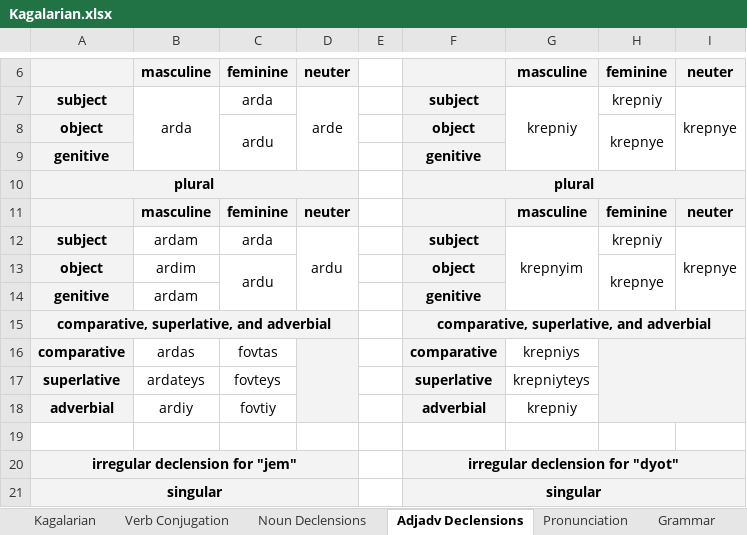
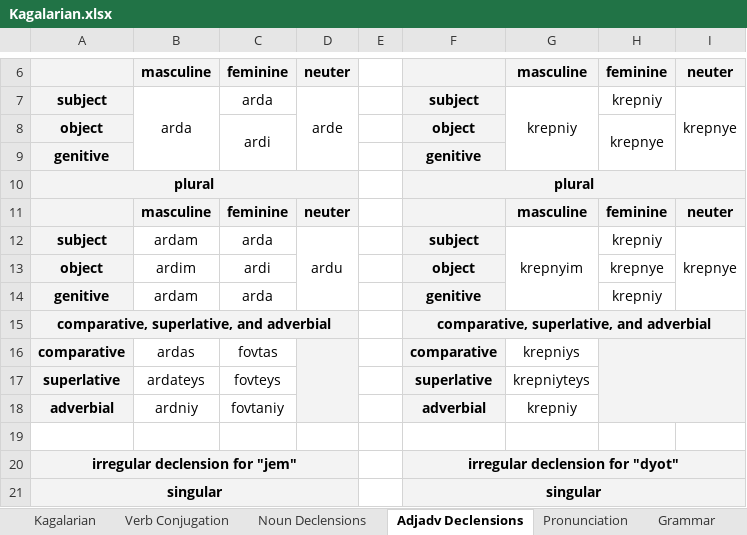
Before and after one commit to Oneo64/Starlattice, an Excel workbook: Conlangs/Kagalarian.xlsx, sheet Adjadv Declensions, drawn as a sheet; only a part is shown, gaps mark what is left out; values as stored, in another font and other column widths than the file's, no borders; charts and pictures not drawn; the diff names each change by its address in the sheet, - before the commit and + after, or states it on an @@ line.

```diff
--- a/Conlangs/Kagalarian.xlsx (sheet Adjadv Declensions)
+++ b/Conlangs/Kagalarian.xlsx (sheet Adjadv Declensions)
-C8: ardu
+C8: ardi
-C13: ardu
+C13: ardi
-C13:C14 merged
-H13:H14 merged
-C14: (empty)
+C14: arda
-H14: (empty)
+H14: krepniy
-B18: ardiy
+B18: ardniy
-C18: fovtiy
+C18: fovtaniy
```
Also changed, not shown: sheet Kagalarian, sheet Noun Declensions, sheet Pronunciation.
